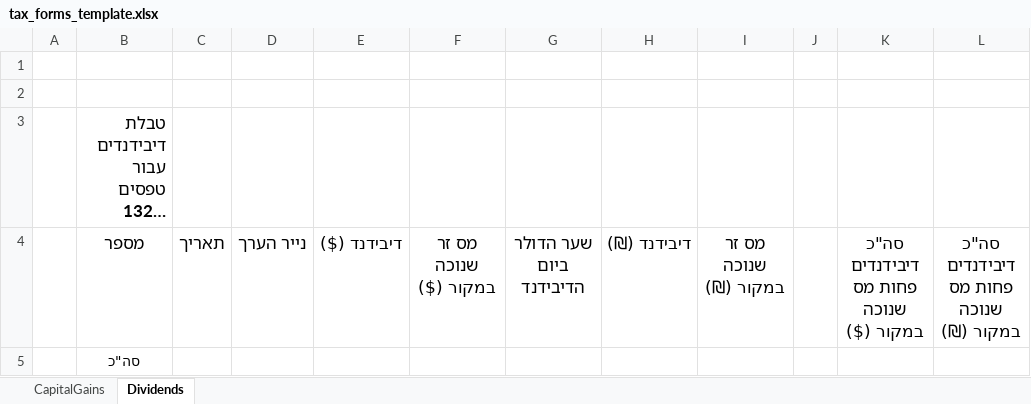
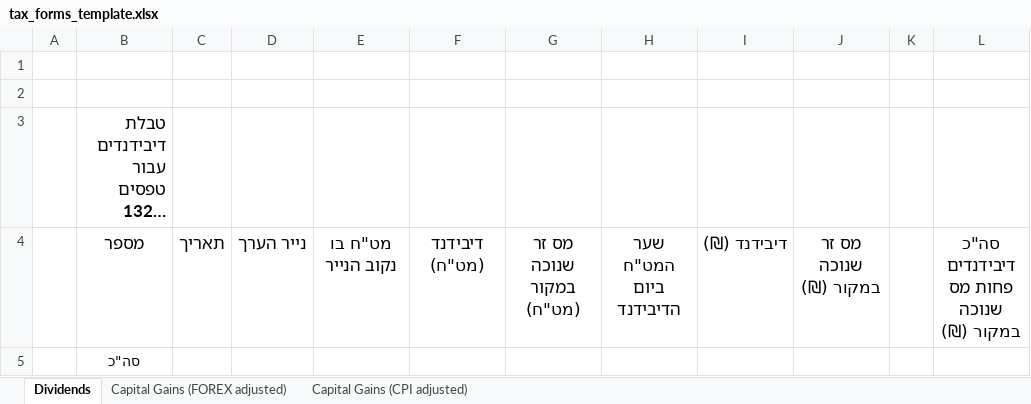
Before and after one commit to talmiller2/tax_forms_generator, an Excel workbook: tax_forms_template.xlsx, sheet Dividends, drawn as a sheet; long unchanged cells end in …; values as stored, in another font and other column widths than the file's, no borders; removed rows and columns are numbered as before the commit, all else as after; the diff names each change by its address in the sheet, - before the commit and + after, or states it on an @@ line.

Commit message:
-added cpi_israel_scraper to download israeli cpi data. -add a modified capital gains sheet in the output that adjusts relative to cpi rather than forex for educational purpose. -the output file no longer makes sense just for USD denominated assets in the portfolio.

```diff
--- a/tax_forms_template.xlsx (sheet Dividends)
+++ b/tax_forms_template.xlsx (sheet Dividends)
-sheet tab: CapitalGains
+sheet tab: Capital Gains (FOREX adjusted)
+sheet tab: Capital Gains (CPI adjusted)
@@ sheet tab order changed: Dividends | Capital Gains (FOREX adjusted) | Capital Gains (CPI adjusted) @@
+column H, row 4: שער המט"ח ביום הדיבידנד
-column K, row 4: סה"כ דיבידנדים פחות מס שנוכה במקור ($)
-E4: דיבידנד ($)
+E4: מט"ח בו נקוב הנייר
-F4: מס זר שנוכה במקור ($)
+F4: דיבידנד (מט"ח)
-G4: שער הדולר ביום הדיבידנד
+G4: מס זר שנוכה במקור (מט"ח)
```
Also changed, not shown: sheet Capital Gains (FOREX adjusted), 2 other files.
